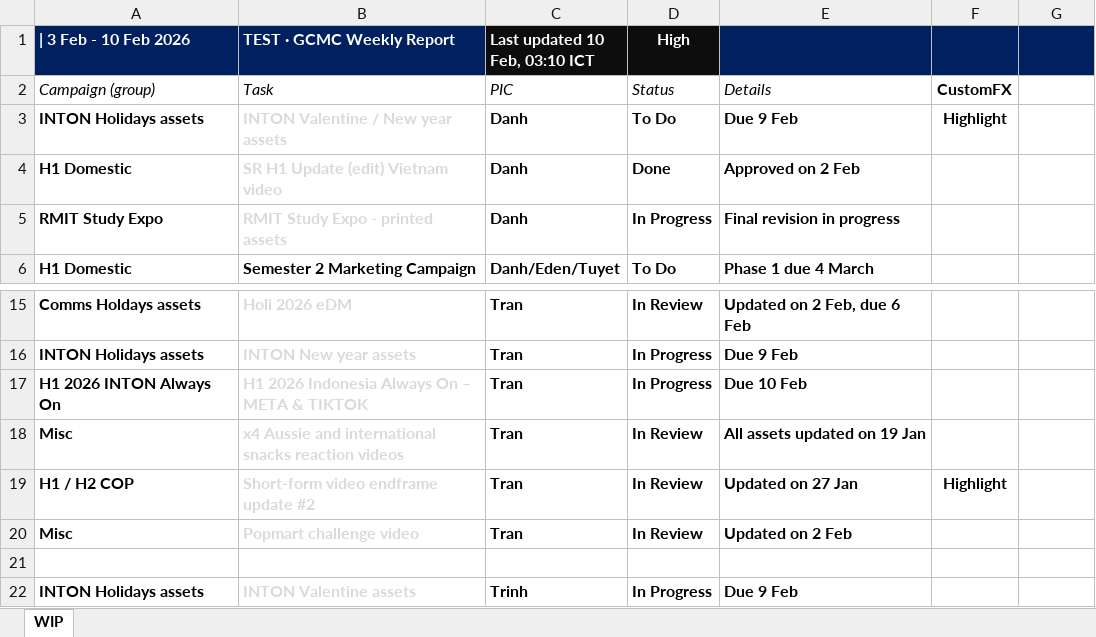
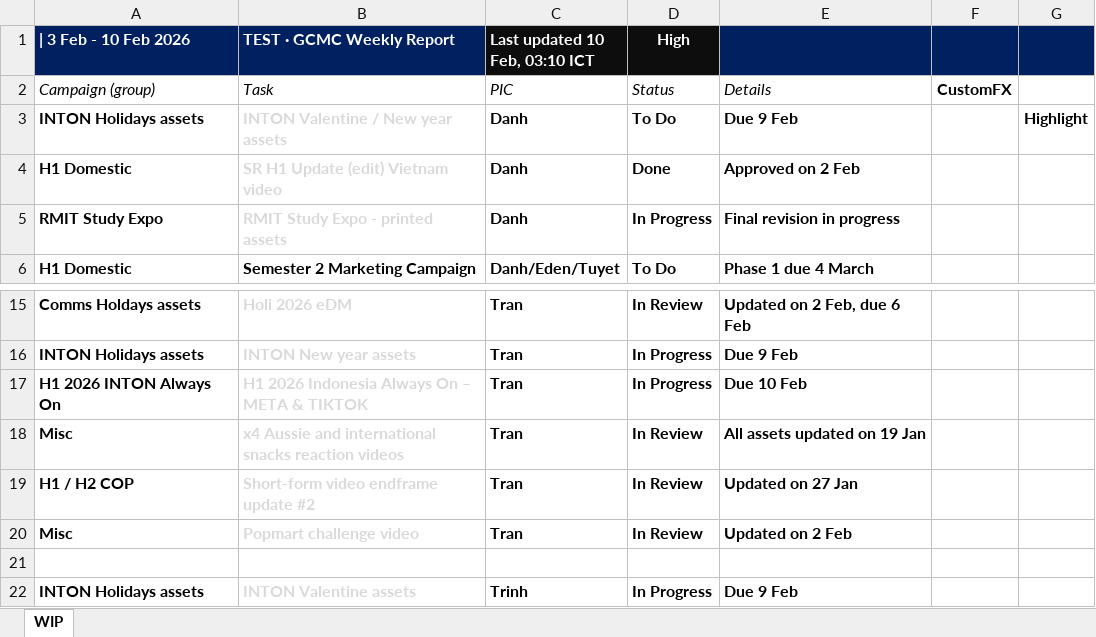
Before and after one commit to westmere7/RMIT_WIP, an Excel workbook: data/reports/W06_2026.xlsx, sheet WIP, drawn as a sheet; only a part is shown, gaps mark what is left out; values as stored, in another font and other column widths than the file's, no borders; the diff names each change by its address in the sheet, - before the commit and + after, or states it on an @@ line.

Commit message:
Update W06_2026.xlsx

```diff
--- a/data/reports/W06_2026.xlsx (sheet WIP)
+++ b/data/reports/W06_2026.xlsx (sheet WIP)
-F3: Highlight
+F3: (empty)
-G3: (empty)
+G3: Highlight
-F19: Highlight
+F19: (empty)
```
